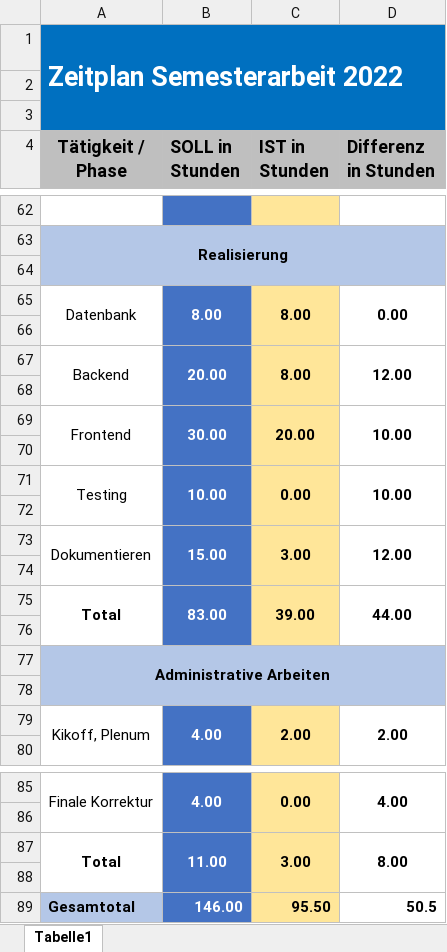
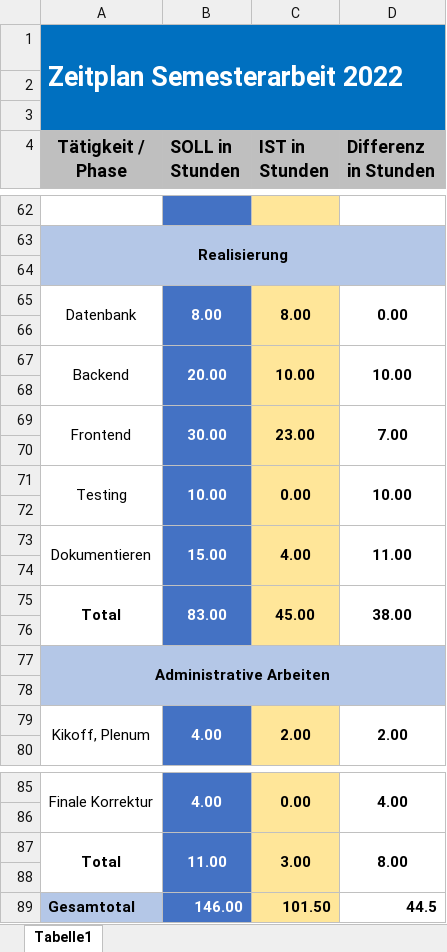
Before and after one commit to sirtheta/ImmoGlobal_Semesterarbeit, an Excel workbook: Zeitplanung Semesterarbeit.xlsx, sheet Tabelle1, drawn as a sheet; only a part is shown, gaps mark what is left out; values as stored, in another font and other column widths than the file's, no borders; conditional formats not drawn; the diff names each change by its address in the sheet, - before the commit and + after, or states it on an @@ line.

```diff
--- a/Zeitplanung Semesterarbeit.xlsx (sheet Tabelle1)
+++ b/Zeitplanung Semesterarbeit.xlsx (sheet Tabelle1)
-C67 (IST in Stunden): 8.00
+C67 (IST in Stunden): 10.00
-D67 (Differenz in Stunden): 12.00
+D67 (Differenz in Stunden): 10.00
-C69 (IST in Stunden): 20.00
+C69 (IST in Stunden): 23.00
-D69 (Differenz in Stunden): 10.00
+D69 (Differenz in Stunden): 7.00
-C73 (IST in Stunden): 3.00
+C73 (IST in Stunden): 4.00
-D73 (Differenz in Stunden): 12.00
+D73 (Differenz in Stunden): 11.00
-C75 (IST in Stunden): 39.00
+C75 (IST in Stunden): 45.00
-D75 (Differenz in Stunden): 44.00
+D75 (Differenz in Stunden): 38.00
-C89 (IST in Stunden): 95.50
+C89 (IST in Stunden): 101.50
-D89 (Differenz in Stunden): 50.5
+D89 (Differenz in Stunden): 44.5
```
Also changed, not shown: 7 other files.
